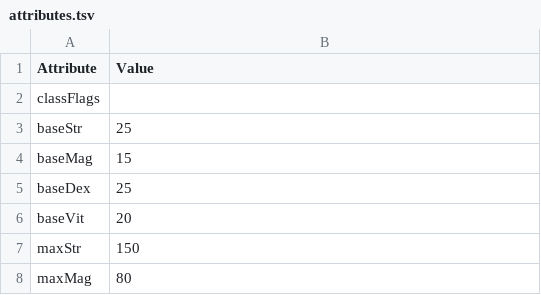
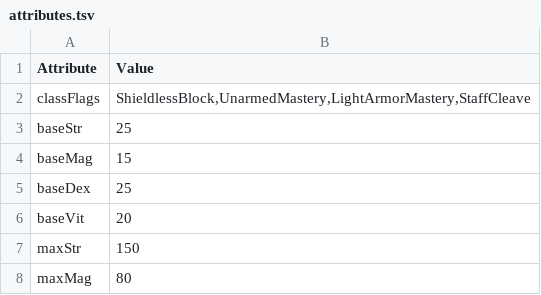
Before and after one commit to wkdgmrclub/devilutionX, a TSV file: assets/txtdata/classes/monk/attributes.tsv, drawn as a sheet; only a part is shown.

```diff
--- a/assets/txtdata/classes/monk/attributes.tsv
+++ b/assets/txtdata/classes/monk/attributes.tsv
@@ -1,3 +1,3 @@
 Attribute	Value
-classFlags	
+classFlags	ShieldlessBlock,UnarmedMastery,LightArmorMastery,StaffCleave
 baseStr	25
```
Also changed, not shown: assets/txtdata/classes/barbarian/attributes.tsv, assets/txtdata/classes/bard/attributes.tsv, 31 other files.
